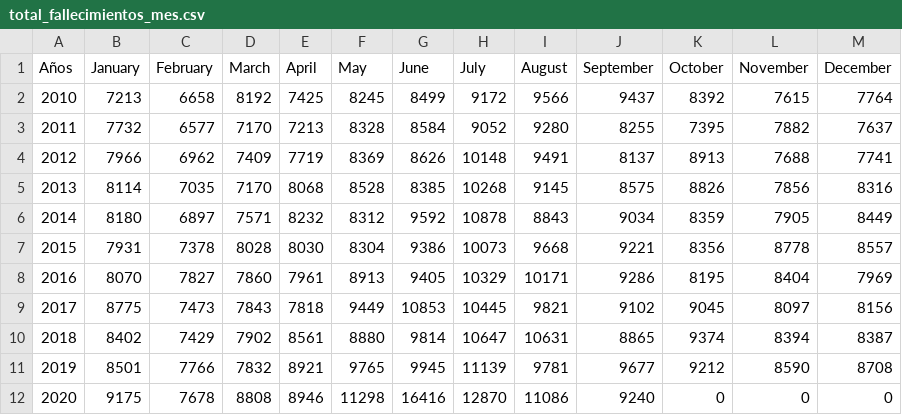
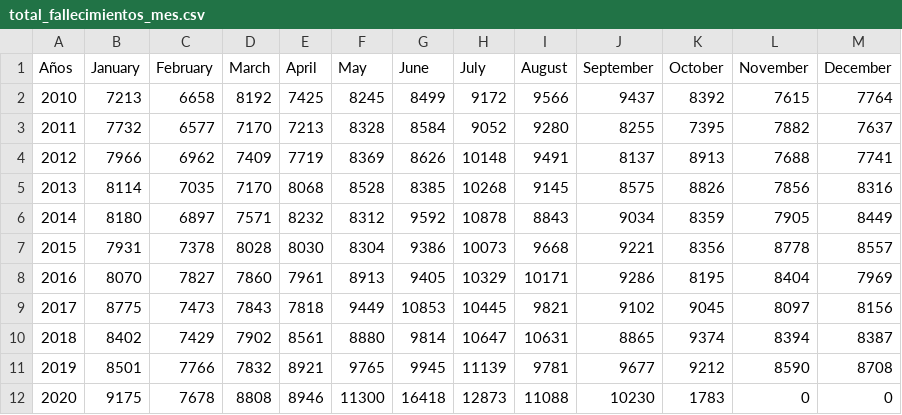
Before and after one commit to rodrigorm93/Datos-Chile, a CSV file: Total-Defunciones/total_fallecimientos_mes.csv, drawn as a sheet.

```diff
--- a/Total-Defunciones/total_fallecimientos_mes.csv
+++ b/Total-Defunciones/total_fallecimientos_mes.csv
@@ -11,2 +11,2 @@ Años,January,February,March,April,May,June,July,August,September,October,Novemb
 2019,8501,7766,7832,8921,9765,9945,11139,9781,9677,9212,8590,8708
-2020,9175,7678,8808,8946,11298,16416,12870,11086,9240,0,0,0
+2020,9175,7678,8808,8946,11300,16418,12873,11088,10230,1783,0,0
```
Also changed, not shown: Casos-Comunas/COVID19.csv, Casos-Comunas/casosActivos.csv, 3 other files.
